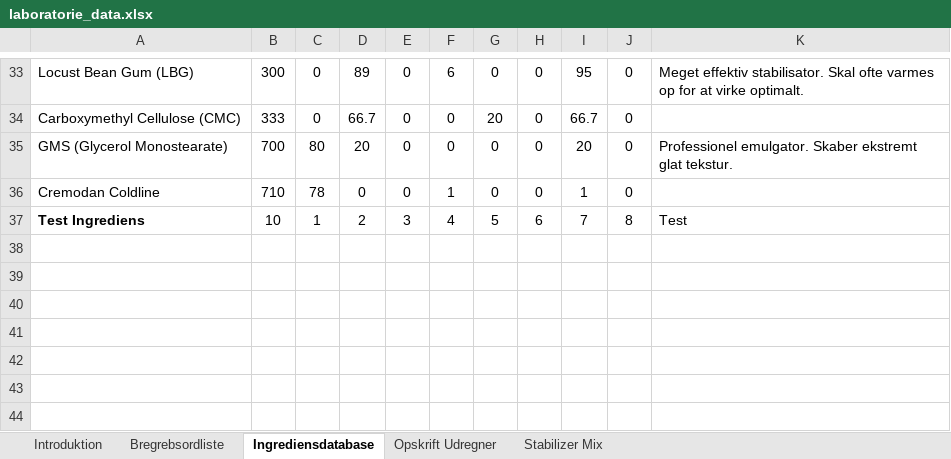
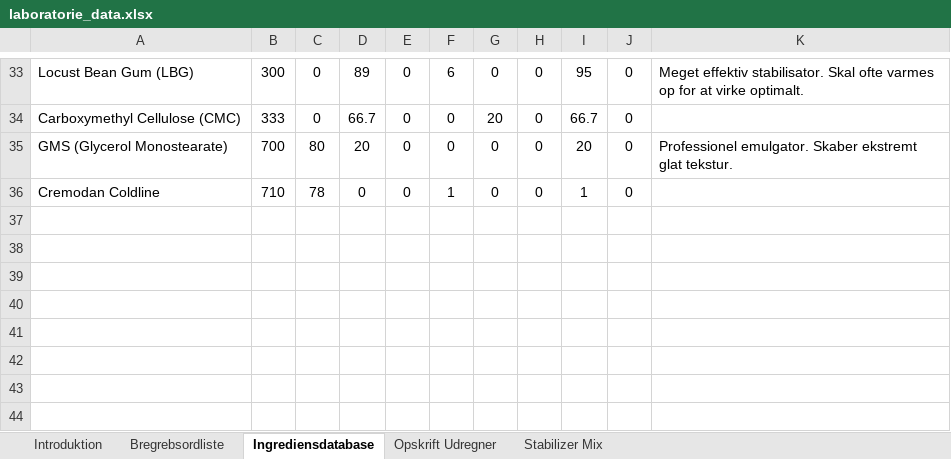
Before and after one commit to Ditz3n/CREAMi, an Excel workbook: data/laboratorie_data.xlsx, sheet Ingrediensdatabase, drawn as a sheet; only a part is shown, gaps mark what is left out; values as stored, in another font and other column widths than the file's, no borders; the diff names each change by its address in the sheet, - before the commit and + after, or states it on an @@ line.

Commit message:
fix(script): Prevent duplicate headers on ingredients page
The Python script responsible for generating the ingredients page was incorrectly creating extra, empty table headers.

The root cause was an imprecise check (`if 'Ingrediens' in str(...)`) that would trigger not only on the actual header row but also on any ingredient name or empty separator row in the Excel sheet that contained the substring "Ingrediens".

This has been resolved by changing the condition to a strict equality check (`if str(...).strip() == 'Ingrediens'`). This ensures that only the exact header row will now generate a table header, making the parsing logic more robust and preventing future edge-case errors.

```diff
--- a/data/laboratorie_data.xlsx (sheet Ingrediensdatabase)
+++ b/data/laboratorie_data.xlsx (sheet Ingrediensdatabase)
-row 37: Test Ingrediens | 10 | 1 | 2 | 3 | 4 | 5 | 6 | 7 | 8 | Test
+row 37: (empty)
```
Also changed, not shown: 5 other files.
